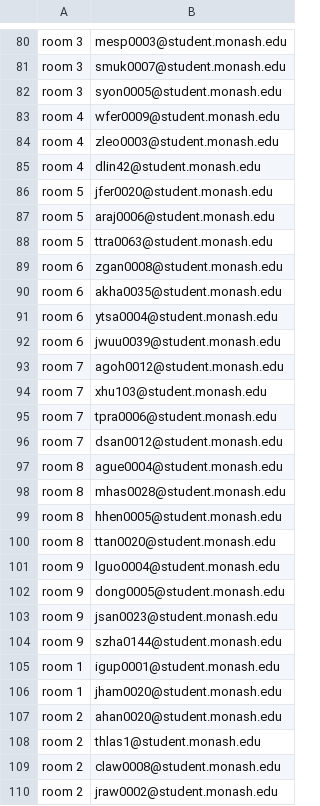
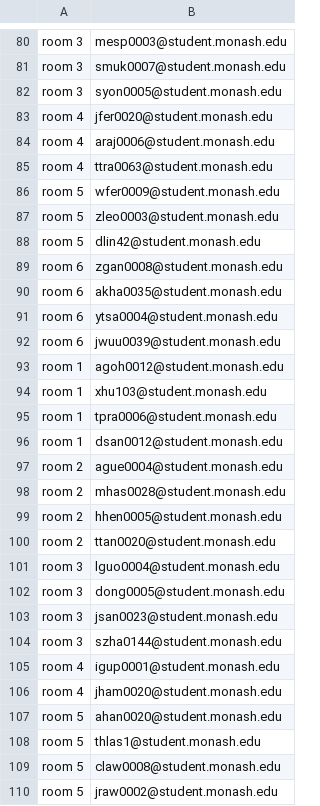
Before and after one commit to numbats/ida, a CSV file: docs/groups/zoom-groups.csv, drawn as a sheet; only a part is shown, gaps mark what is left out; the diff covers the shown part only.

```diff
--- a/docs/groups/zoom-groups.csv
+++ b/docs/groups/zoom-groups.csv
@@ -82,8 +82,8 @@ room 3,smuk0007@student.monash.edu
 room 3,syon0005@student.monash.edu
-room 4,wfer0009@student.monash.edu
-room 4,zleo0003@student.monash.edu
-room 4,dlin42@student.monash.edu
-room 5,jfer0020@student.monash.edu
-room 5,araj0006@student.monash.edu
-room 5,ttra0063@student.monash.edu
+room 4,jfer0020@student.monash.edu
+room 4,araj0006@student.monash.edu
+room 4,ttra0063@student.monash.edu
+room 5,wfer0009@student.monash.edu
+room 5,zleo0003@student.monash.edu
+room 5,dlin42@student.monash.edu
 room 6,zgan0008@student.monash.edu
@@ -92,19 +92,19 @@ room 6,ytsa0004@student.monash.edu
 room 6,jwuu0039@student.monash.edu
-room 7,agoh0012@student.monash.edu
-room 7,xhu103@student.monash.edu
-room 7,tpra0006@student.monash.edu
-room 7,dsan0012@student.monash.edu
-room 8,ague0004@student.monash.edu
-room 8,mhas0028@student.monash.edu
-room 8,hhen0005@student.monash.edu
-room 8,ttan0020@student.monash.edu
-room 9,lguo0004@student.monash.edu
-room 9,dong0005@student.monash.edu
-room 9,jsan0023@student.monash.edu
-room 9,szha0144@student.monash.edu
-room 1,igup0001@student.monash.edu
-room 1,jham0020@student.monash.edu
-room 2,ahan0020@student.monash.edu
-room 2,thlas1@student.monash.edu
-room 2,claw0008@student.monash.edu
-room 2,jraw0002@student.monash.edu
+room 1,agoh0012@student.monash.edu
+room 1,xhu103@student.monash.edu
+room 1,tpra0006@student.monash.edu
+room 1,dsan0012@student.monash.edu
+room 2,ague0004@student.monash.edu
+room 2,mhas0028@student.monash.edu
+room 2,hhen0005@student.monash.edu
+room 2,ttan0020@student.monash.edu
+room 3,lguo0004@student.monash.edu
+room 3,dong0005@student.monash.edu
+room 3,jsan0023@student.monash.edu
+room 3,szha0144@student.monash.edu
+room 4,igup0001@student.monash.edu
+room 4,jham0020@student.monash.edu
+room 5,ahan0020@student.monash.edu
+room 5,thlas1@student.monash.edu
+room 5,claw0008@student.monash.edu
+room 5,jraw0002@student.monash.edu
```
Also changed, not shown: 5 added rows, 5 removed rows and 70 edited cells elsewhere in this file, groups/zoom-groups.csv, 16 other files.
